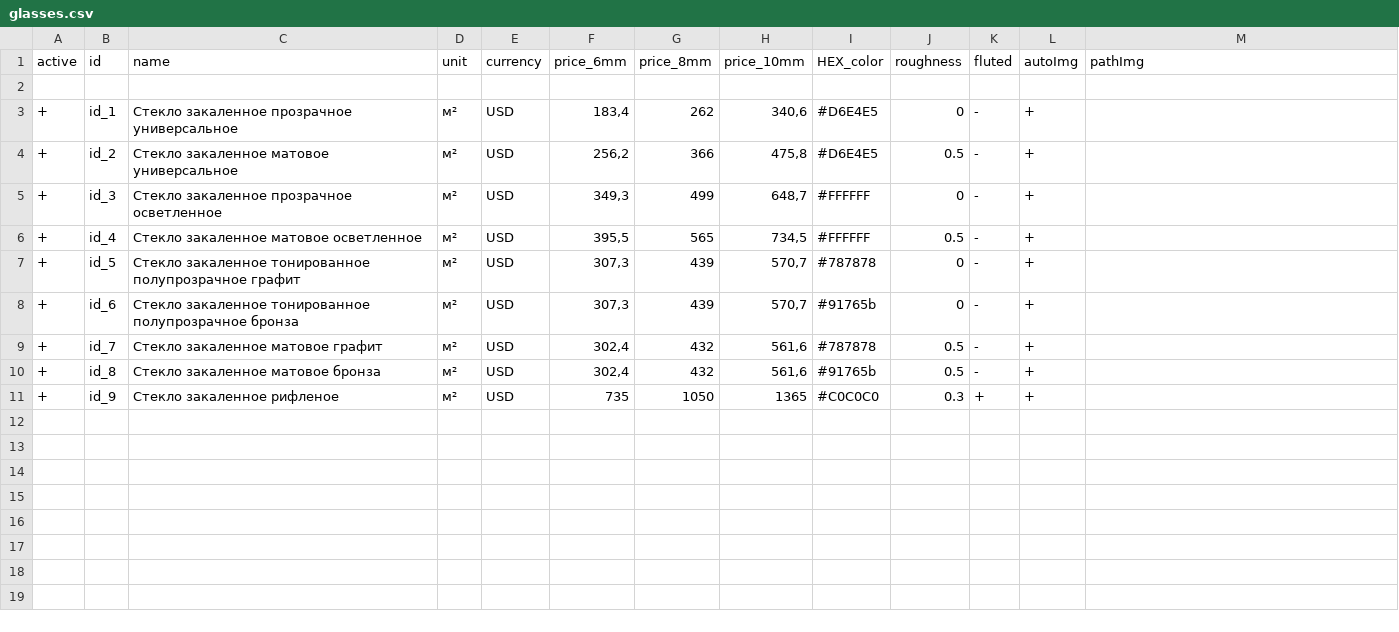
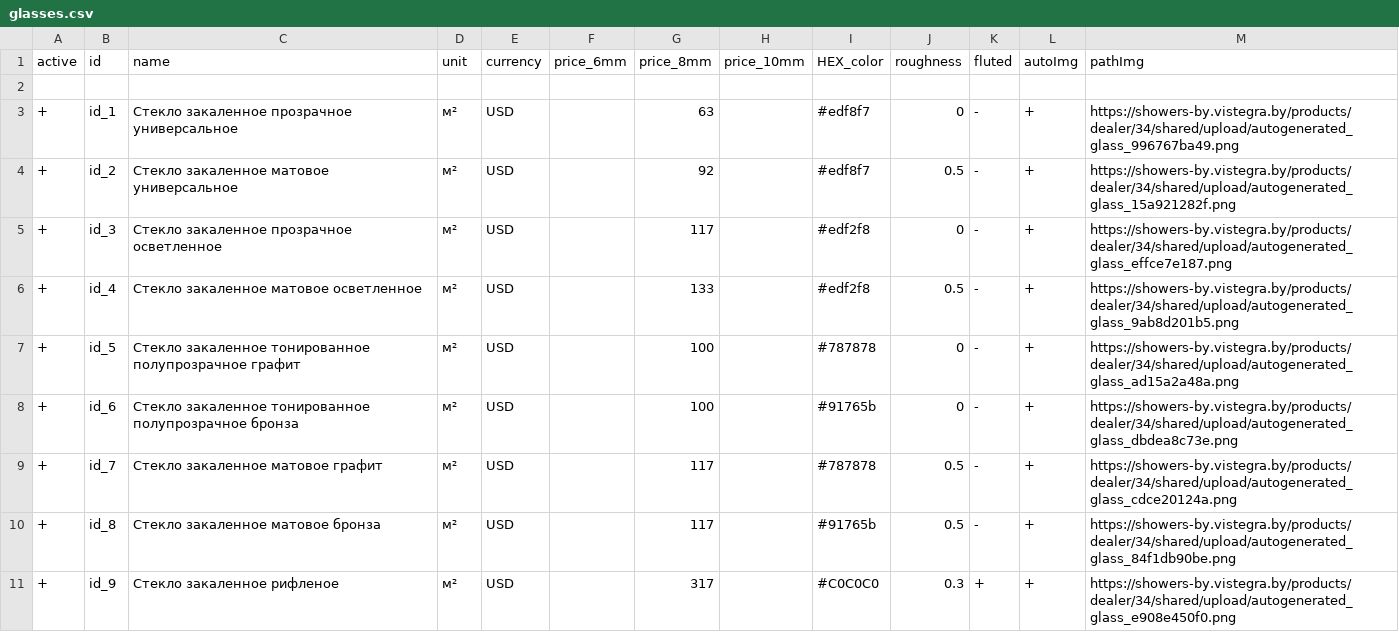
Before and after one commit to Maks-T/vms-box-platform-showers, a CSV file: shared/csv_ru/prices/glasses.csv, drawn as a sheet; only a part is shown; the diff covers the shown part only.

```diff
--- a/shared/csv_ru/prices/glasses.csv
+++ b/shared/csv_ru/prices/glasses.csv
@@ -2,10 +2,10 @@ active;id;name;unit;currency;price_6mm;price_8mm;price_10mm;HEX_color;roughness;
 ;;;;;;;;;;;;
-+;id_1;Стекло закаленное прозрачное универсальное			;м²;USD;183,4;262;340,6;#D6E4E5;0;-;+;
-+;id_2;Стекло закаленное матовое универсальное			;м²;USD;256,2;366;475,8;#D6E4E5;0.5;-;+;
-+;id_3;Стекло закаленное прозрачное осветленное			;м²;USD;349,3;499;648,7;#FFFFFF;0;-;+;
-+;id_4;Стекло закаленное матовое осветленное			;м²;USD;395,5;565;734,5;#FFFFFF;0.5;-;+;
-+;id_5;Стекло закаленное тонированное полупрозрачное графит			;м²;USD;307,3;439;570,7;#787878;0;-;+;
-+;id_6;Стекло закаленное тонированное полупрозрачное бронза			;м²;USD;307,3;439;570,7;#91765b;0;-;+;
-+;id_7;Стекло закаленное матовое графит			;м²;USD;302,4;432;561,6;#787878;0.5;-;+;
-+;id_8;Стекло закаленное матовое бронза			;м²;USD;302,4;432;561,6;#91765b;0.5;-;+;
-+;id_9;Стекло закаленное рифленое			;м²;USD;735;1050;1365;#C0C0C0;0.3;+;+;
++;id_1;Стекло закаленное прозрачное универсальное;м²;USD;;63;;#edf8f7;0;-;+;https://showers-by.vistegra.by/products/dealer/34/shared/upload/autogenerated_glass_996767ba49.png
++;id_2;Стекло закаленное матовое универсальное			;м²;USD;;92;;#edf8f7;0.5;-;+;https://showers-by.vistegra.by/products/dealer/34/shared/upload/autogenerated_glass_15a921282f.png
++;id_3;Стекло закаленное прозрачное осветленное			;м²;USD;;117;;#edf2f8;0;-;+;https://showers-by.vistegra.by/products/dealer/34/shared/upload/autogenerated_glass_effce7e187.png
++;id_4;Стекло закаленное матовое осветленное			;м²;USD;;133;;#edf2f8;0.5;-;+;https://showers-by.vistegra.by/products/dealer/34/shared/upload/autogenerated_glass_9ab8d201b5.png
++;id_5;Стекло закаленное тонированное полупрозрачное графит			;м²;USD;;100;;#787878;0;-;+;https://showers-by.vistegra.by/products/dealer/34/shared/upload/autogenerated_glass_ad15a2a48a.png
++;id_6;Стекло закаленное тонированное полупрозрачное бронза			;м²;USD;;100;;#91765b;0;-;+;https://showers-by.vistegra.by/products/dealer/34/shared/upload/autogenerated_glass_dbdea8c73e.png
++;id_7;Стекло закаленное матовое графит			;м²;USD;;117;;#787878;0.5;-;+;https://showers-by.vistegra.by/products/dealer/34/shared/upload/autogenerated_glass_cdce20124a.png
++;id_8;Стекло закаленное матовое бронза			;м²;USD;;117;;#91765b;0.5;-;+;https://showers-by.vistegra.by/products/dealer/34/shared/upload/autogenerated_glass_84f1db90be.png
++;id_9;Стекло закаленное рифленое			;м²;USD;;317;;#C0C0C0;0.3;+;+;https://showers-by.vistegra.by/products/dealer/34/shared/upload/autogenerated_glass_e908e450f0.png
```
Also changed, not shown: 1 added row elsewhere in this file, shared/csv_ru/prices/crossbar.csv, shared/csv_ru/prices/doorstep.csv, 43 other files.
